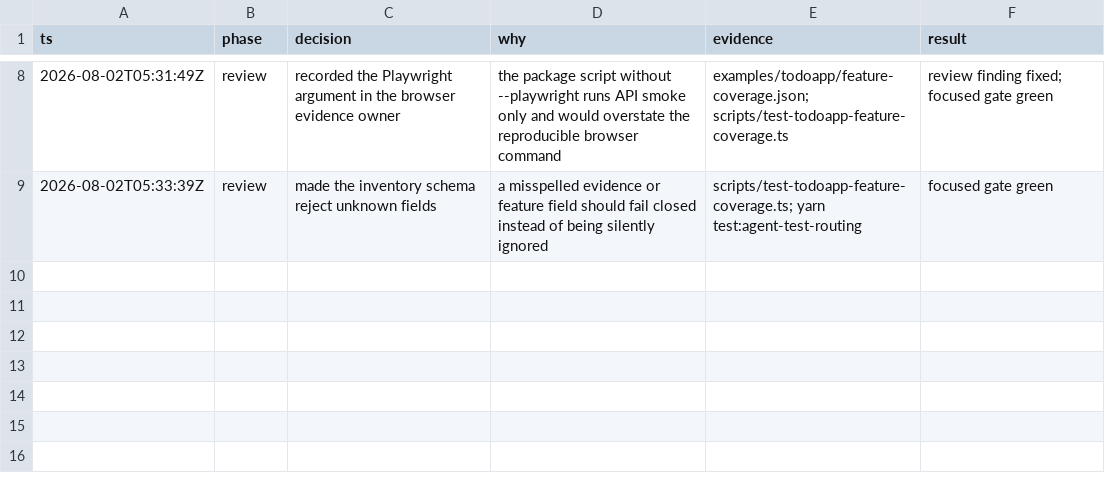
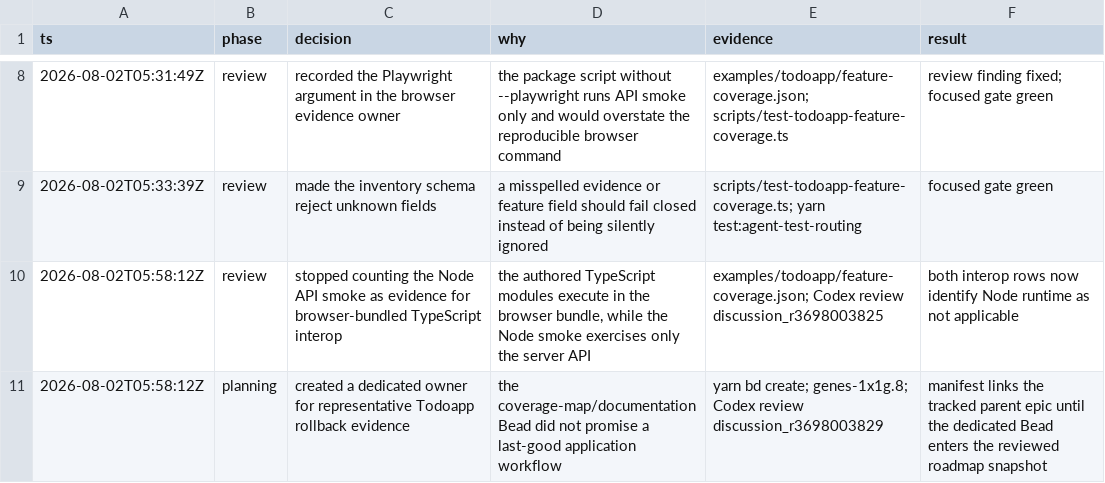
Before and after one commit to fullofcaffeine/genes-ts, a TSV file: .audit/genes-1x1g.1.tsv, drawn as a sheet; only a part is shown, gaps mark what is left out.

Commit message:
fix(todoapp): correct runtime evidence ownership
The coverage map previously counted the Node API smoke as proof for two interop paths that actually execute inside the browser bundle. That made the table look greener than the runnable evidence justified.

Mark those Node cells as not applicable, keep Playwright as the real runtime owner, and link the missing application-level rollback journey to the Todoapp roadmap. A dedicated live Bead now owns that follow-up while the focused transaction fixture remains authoritative.

Verified with yarn test:agent-test-routing; its schema and sensitivity checks remain green.

```diff
--- a/.audit/genes-1x1g.1.tsv
+++ b/.audit/genes-1x1g.1.tsv
@@ -9 +9,3 @@ ts	phase	decision	why	evidence	result
 2026-08-02T05:33:39Z	review	made the inventory schema reject unknown fields	a misspelled evidence or feature field should fail closed instead of being silently ignored	scripts/test-todoapp-feature-coverage.ts; yarn test:agent-test-routing	focused gate green
+2026-08-02T05:58:12Z	review	stopped counting the Node API smoke as evidence for browser-bundled TypeScript interop	the authored TypeScript modules execute in the browser bundle, while the Node smoke exercises only the server API	examples/todoapp/feature-coverage.json; Codex review discussion_r3698003825	both interop rows now identify Node runtime as not applicable
+2026-08-02T05:58:12Z	planning	created a dedicated owner for representative Todoapp rollback evidence	the coverage-map/documentation Bead did not promise a last-good application workflow	yarn bd create; genes-1x1g.8; Codex review discussion_r3698003829	manifest links the tracked parent epic until the dedicated Bead enters the reviewed roadmap snapshot
```
Also changed, not shown: 1 other file.
